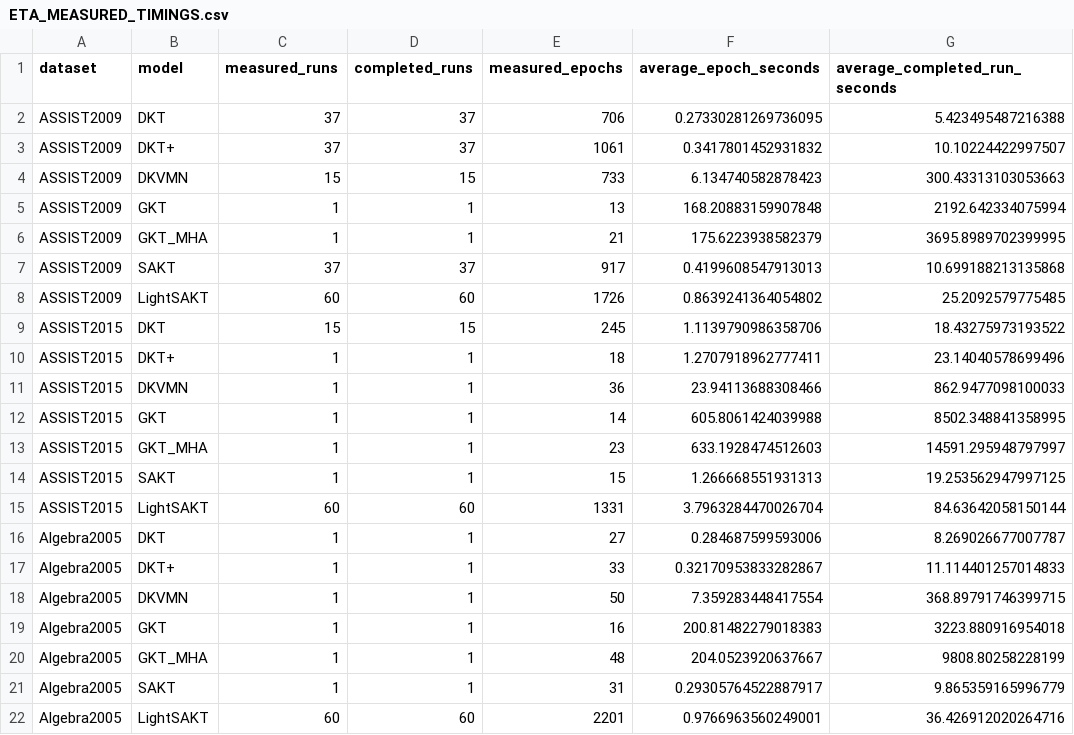
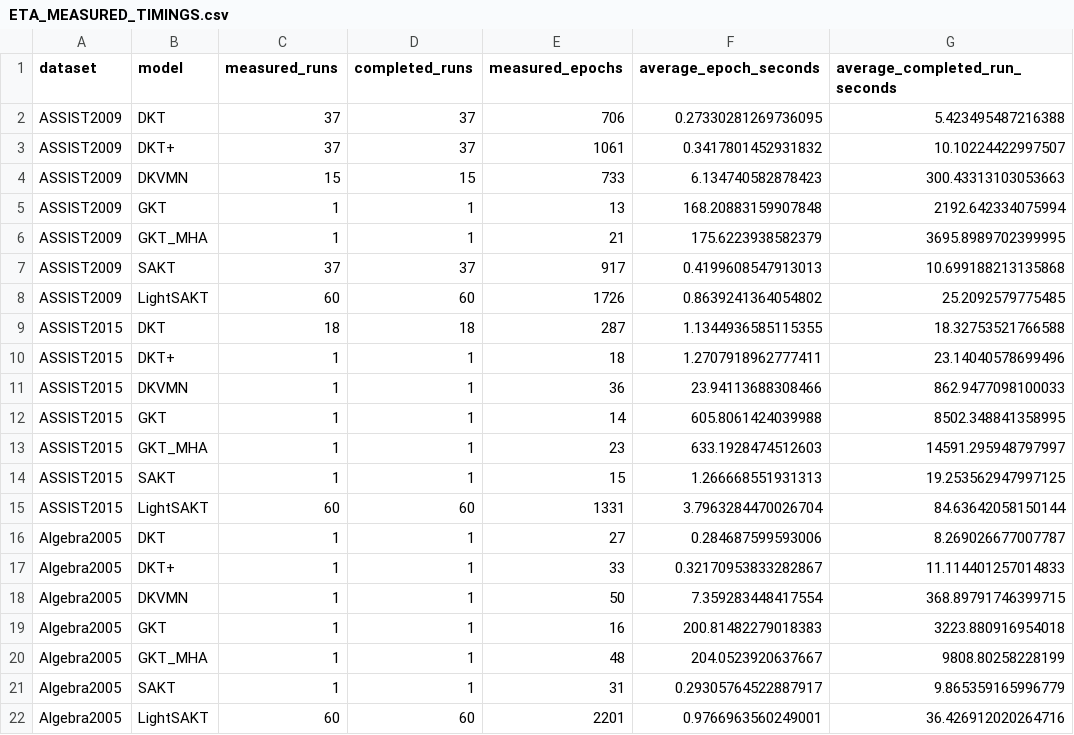
Before and after one commit to Tanishgupta28/LightSAKT2, a CSV file: reports/ETA_MEASURED_TIMINGS.csv, drawn as a sheet; removed rows and columns are numbered as before the commit, all else as after; the diff names each change by its address in the sheet, - before the commit and + after, or states it on an @@ line.

```diff
--- a/reports/ETA_MEASURED_TIMINGS.csv
+++ b/reports/ETA_MEASURED_TIMINGS.csv
-row 9: ASSIST2015 | DKT | 15 | 15 | 245 | 1.1139790986358706 | 18.43275973193522
+row 9: ASSIST2015 | DKT | 18 | 18 | 287 | 1.1344936585115355 | 18.32753521766588
```
Also changed, not shown: reports/ETA_PHASE_MODEL_DATASET.csv, reports/ETA_REMAINING_RUNS.csv, 38 other files.
